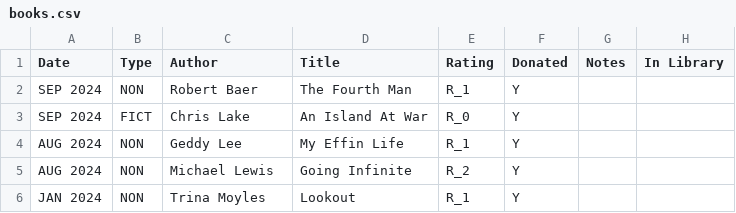
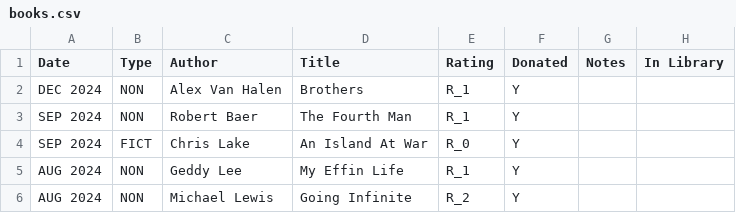
Before and after one commit to codetojoy/self, a CSV file: personal/non_tech_books/books.csv, drawn as a sheet; only a part is shown; the shorter side is filled out with more unchanged rows; the diff names each change by its address in the sheet, - before the commit and + after, or states it on an @@ line.

Commit message:
incremental update Sun 29 Dec 2024 13:13:05 AST

```diff
--- a/personal/non_tech_books/books.csv
+++ b/personal/non_tech_books/books.csv
+row 2: DEC 2024 | NON | Alex Van Halen | Brothers | R_1 | Y
```
